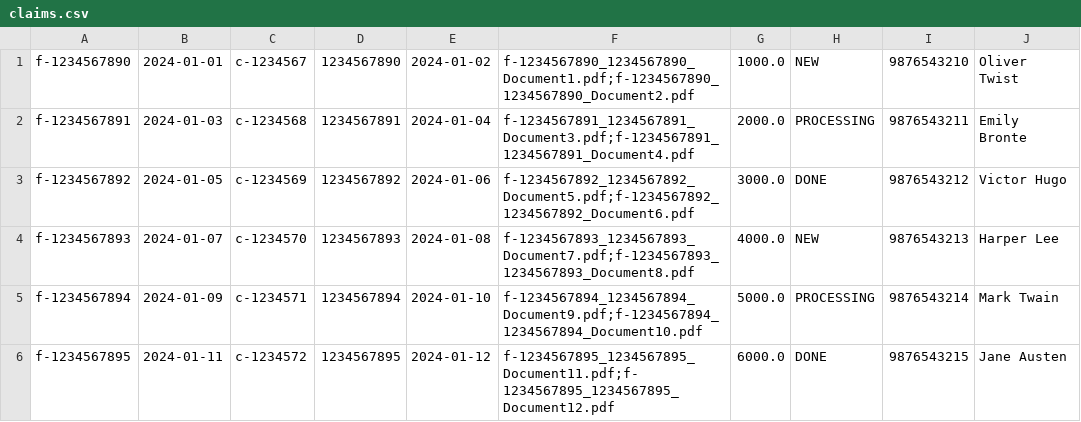
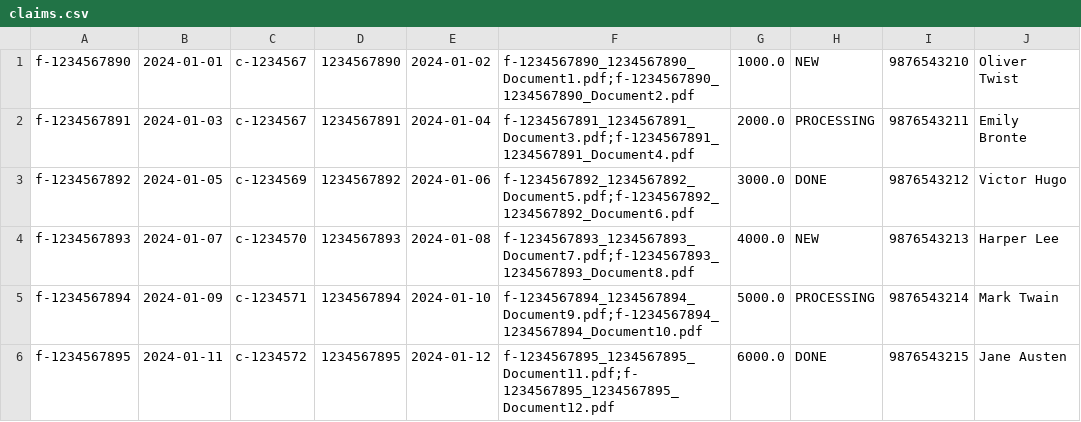
Before and after one commit to nhocbalu123/FurtherProgramming_Assignment1, a CSV file: src/claims.csv, drawn as a sheet; only a part is shown; the diff names each change by its address in the sheet, - before the commit and + after, or states it on an @@ line.

```diff
--- a/src/claims.csv
+++ b/src/claims.csv
-C2: c-1234568
+C2: c-1234567
```
Also changed, not shown: 6 other files.
